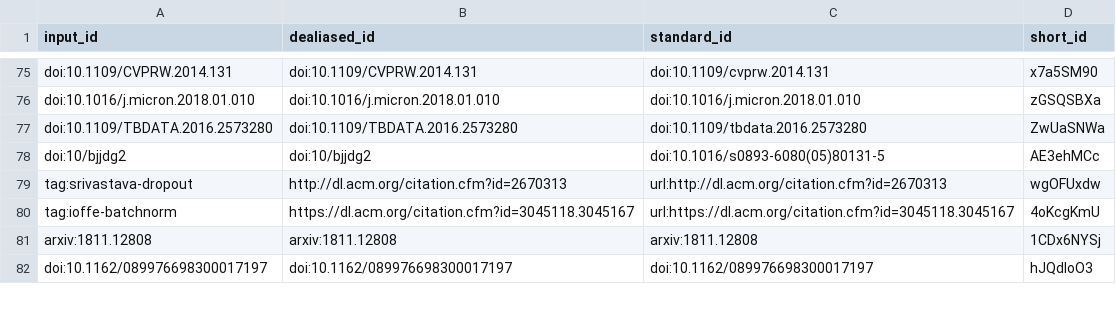
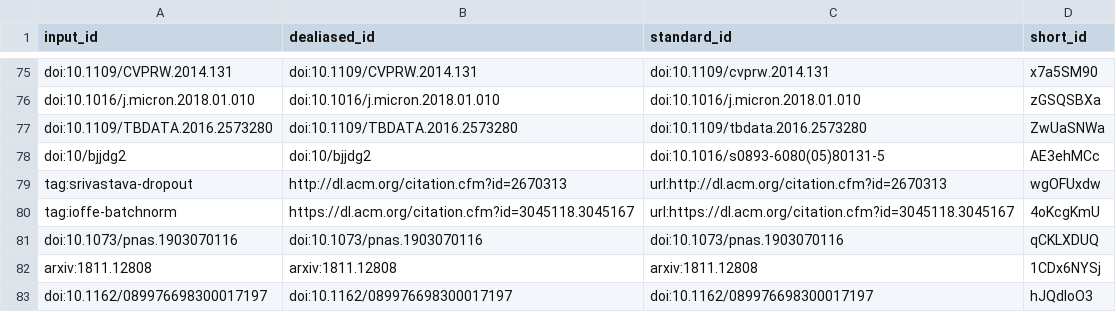
Before and after one commit to Benjamin-Lee/deep-rules, a TSV file: citations.tsv, drawn as a sheet; only a part is shown, gaps mark what is left out; the diff names each change by its address in the sheet, - before the commit and + after, or states it on an @@ line.

```diff
--- a/citations.tsv
+++ b/citations.tsv
+row 81: doi:10.1073/pnas.1903070116 | doi:10.1073/pnas.1903070116 | doi:10.1073/pnas.1903070116 | qCKLXDUQ
```
Also changed, not shown: 6 other files.
